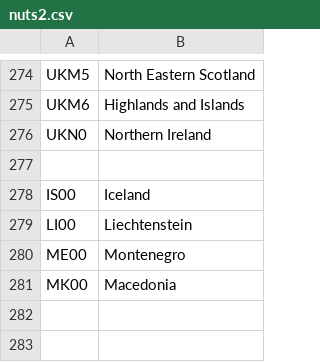
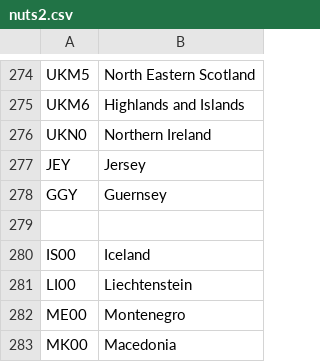
Before and after one commit to devm1023/GeekTalentDB, a CSV file: nutsregions/nuts2.csv, drawn as a sheet; only a part is shown, gaps mark what is left out.

```diff
--- a/nutsregions/nuts2.csv
+++ b/nutsregions/nuts2.csv
@@ -276,2 +276,4 @@ UKM6,Highlands and Islands
 UKN0,Northern Ireland
+JEY,Jersey
+GGY,Guernsey
 
```
Also changed, not shown: nutsregions/nuts1.csv, 3 other files.
